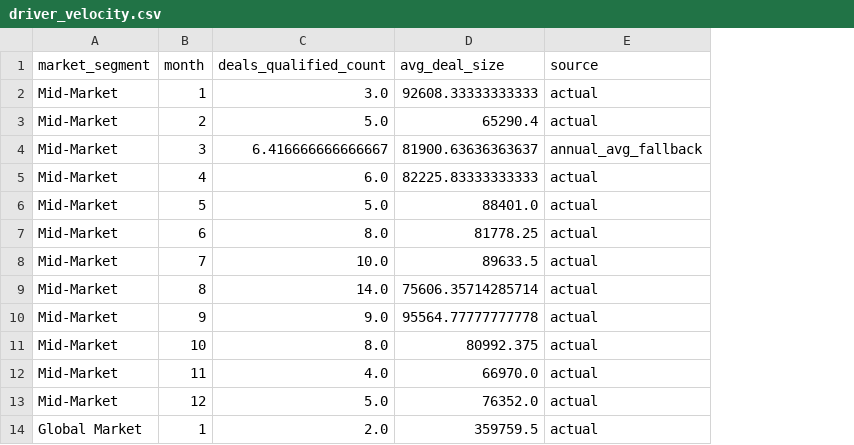
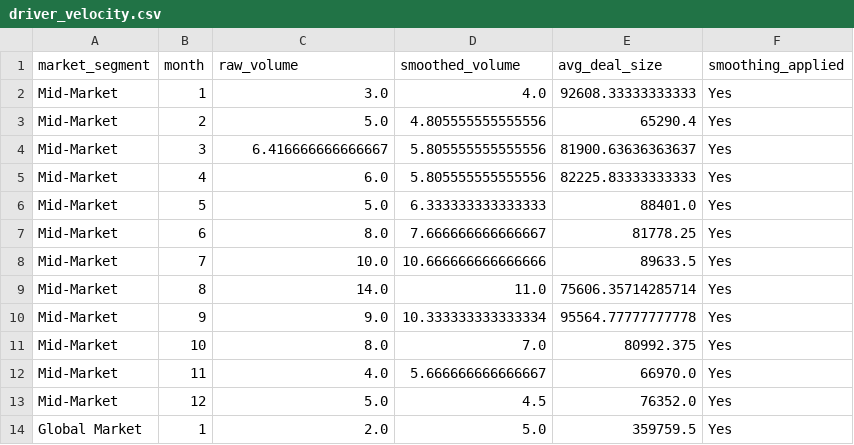
Before and after one commit to inzodious/pipeline_forecasting, a CSV file: data/driver_velocity.csv, drawn as a sheet; only a part is shown; removed rows and columns are numbered as before the commit, all else as after; the diff names each change by its address in the sheet, - before the commit and + after, or states it on an @@ line.

```diff
--- a/data/driver_velocity.csv
+++ b/data/driver_velocity.csv
+column D (smoothed_volume), rows 2-14: 4.0 | 4.805555555555556 | 5.805555555555556 | 5.805555555555556 | 6.333333333333333 | 7.666666666666667 | 10.666666666666666 | 11.0 | 10.333333333333334 | 7.0 | 5.666666666666667 | 4.5 | 5.0
-column E (source), rows 2-14: actual | actual | annual_avg_fallback | actual | actual | actual | actual | actual | actual | actual | actual | actual | actual
+column F (smoothing_applied), rows 2-14: all Yes
-C1: deals_qualified_count
+C1: raw_volume
```
Also changed, not shown: data/driver_cycle_lags.csv, data/driver_win_rates.csv, 8 other files.
